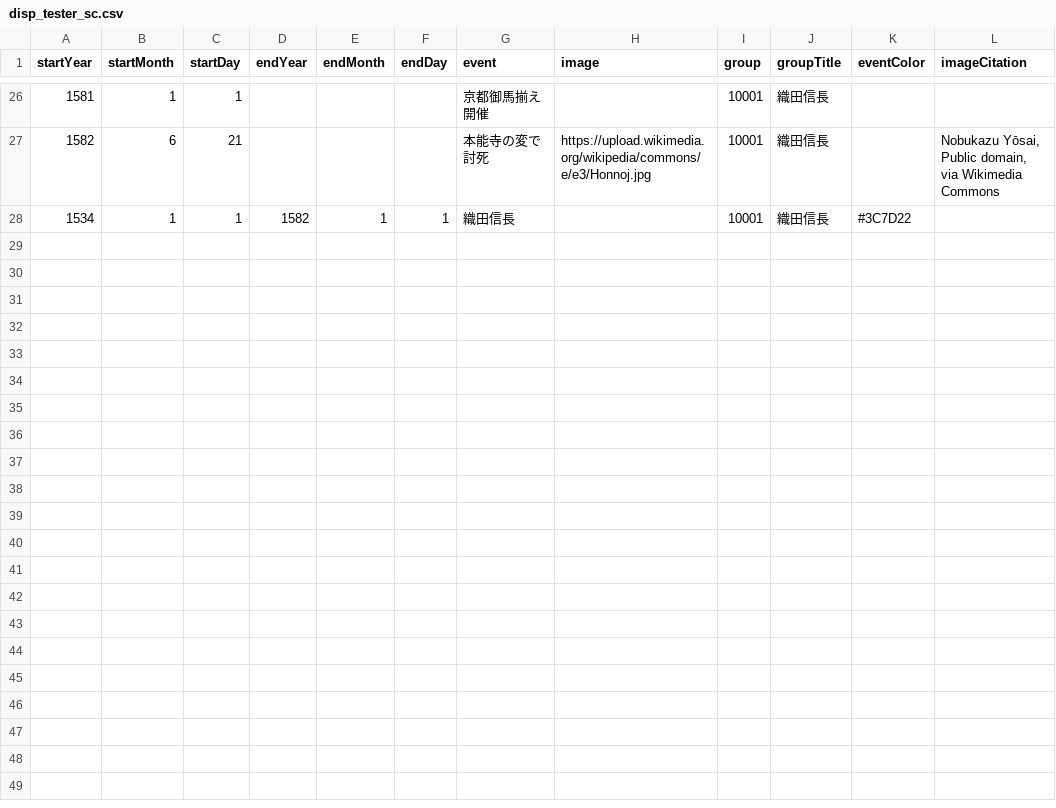
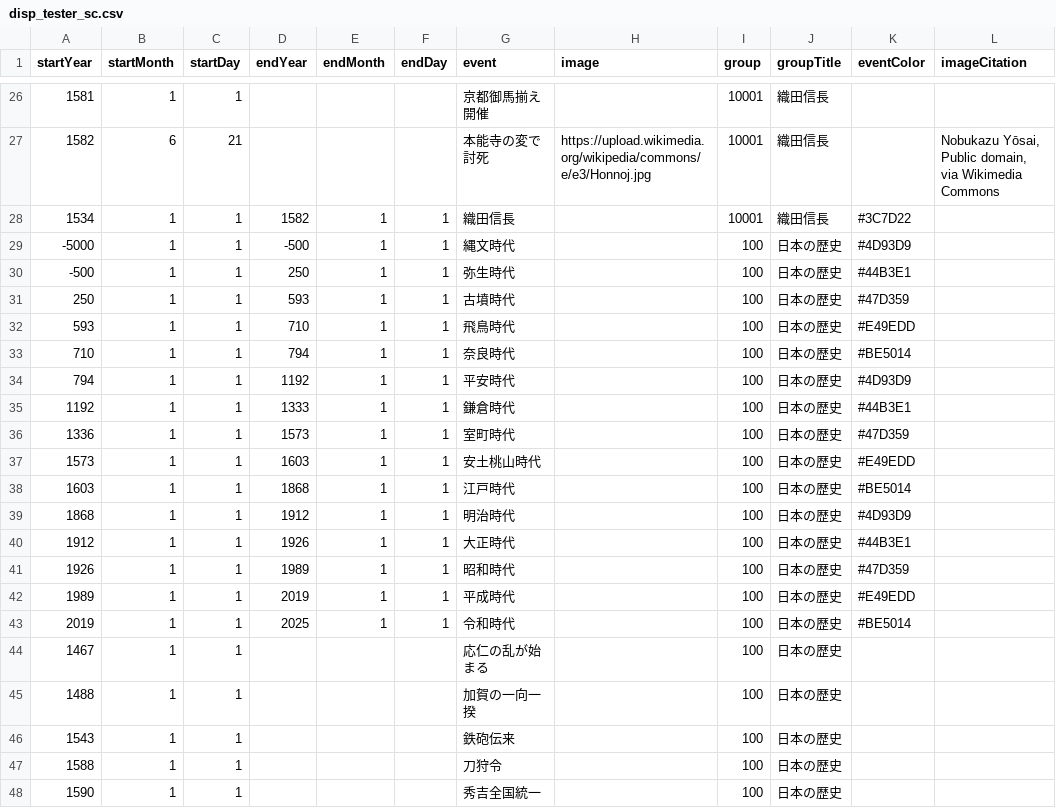
Before and after one commit to oue-s/PEV002, a CSV file: static/data/disp_tester_sc.csv, drawn as a sheet; only a part is shown, gaps mark what is left out.

```diff
--- a/static/data/disp_tester_sc.csv
+++ b/static/data/disp_tester_sc.csv
@@ -28 +28,21 @@
 1534,1,1,1582,1,1,織田信長,,10001,織田信長,#3C7D22,
+-5000,1,1,-500,1,1,縄文時代,,100,日本の歴史,#4D93D9
+-500,1,1,250,1,1,弥生時代,,100,日本の歴史,#44B3E1
+250,1,1,593,1,1,古墳時代,,100,日本の歴史,#47D359
+593,1,1,710,1,1,飛鳥時代,,100,日本の歴史,#E49EDD
+710,1,1,794,1,1,奈良時代,,100,日本の歴史,#BE5014
+794,1,1,1192,1,1,平安時代,,100,日本の歴史,#4D93D9
+1192,1,1,1333,1,1,鎌倉時代,,100,日本の歴史,#44B3E1
+1336,1,1,1573,1,1,室町時代,,100,日本の歴史,#47D359
+1573,1,1,1603,1,1,安土桃山時代,,100,日本の歴史,#E49EDD
+1603,1,1,1868,1,1,江戸時代,,100,日本の歴史,#BE5014
+1868,1,1,1912,1,1,明治時代,,100,日本の歴史,#4D93D9
+1912,1,1,1926,1,1,大正時代,,100,日本の歴史,#44B3E1
+1926,1,1,1989,1,1,昭和時代,,100,日本の歴史,#47D359
+1989,1,1,2019,1,1,平成時代,,100,日本の歴史,#E49EDD
+2019,1,1,2025,1,1,令和時代,,100,日本の歴史,#BE5014
+1467,1,1,,,,応仁の乱が始まる,,100,日本の歴史,
+1488,1,1,,,,加賀の一向一揆,,100,日本の歴史,
+1543,1,1,,,,鉄砲伝来,,100,日本の歴史,
+1588,1,1,,,,刀狩令,,100,日本の歴史,
+1590,1,1,,,,秀吉全国統一,,100,日本の歴史,
```
Also changed, not shown: 2 other files.
